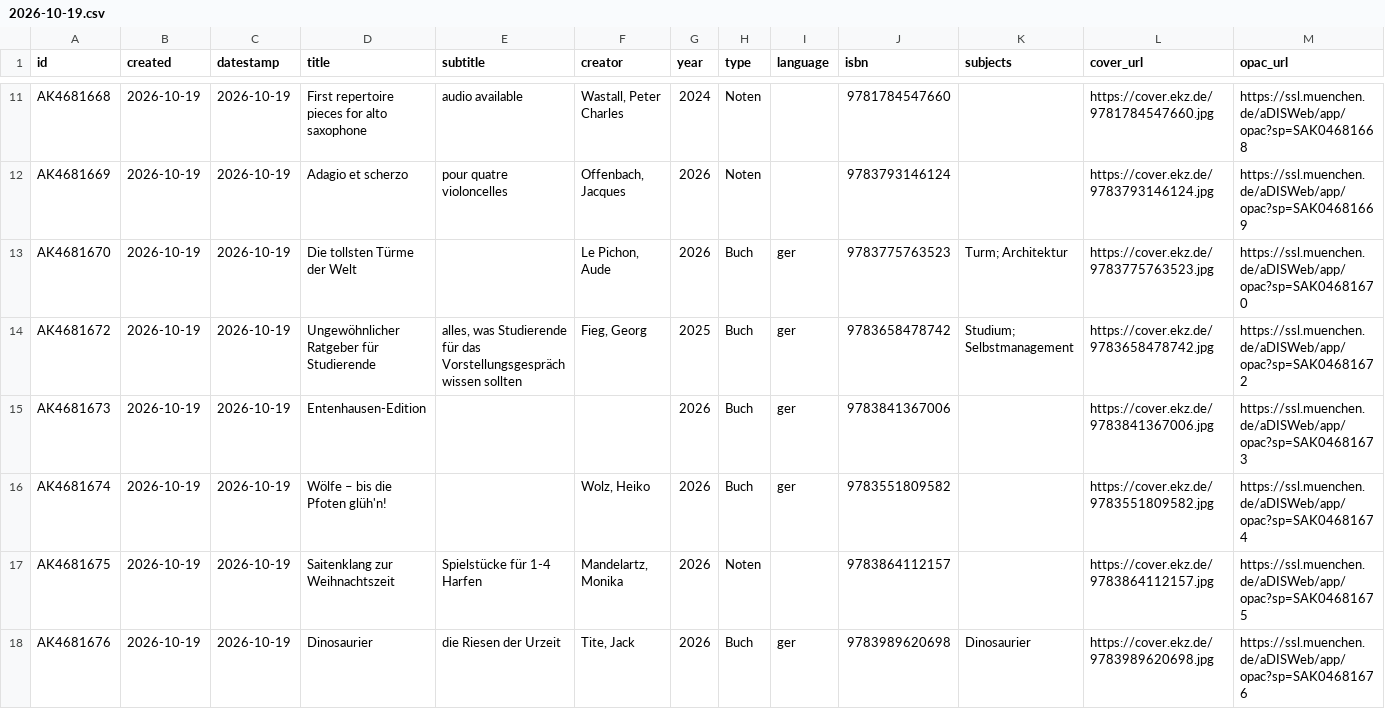
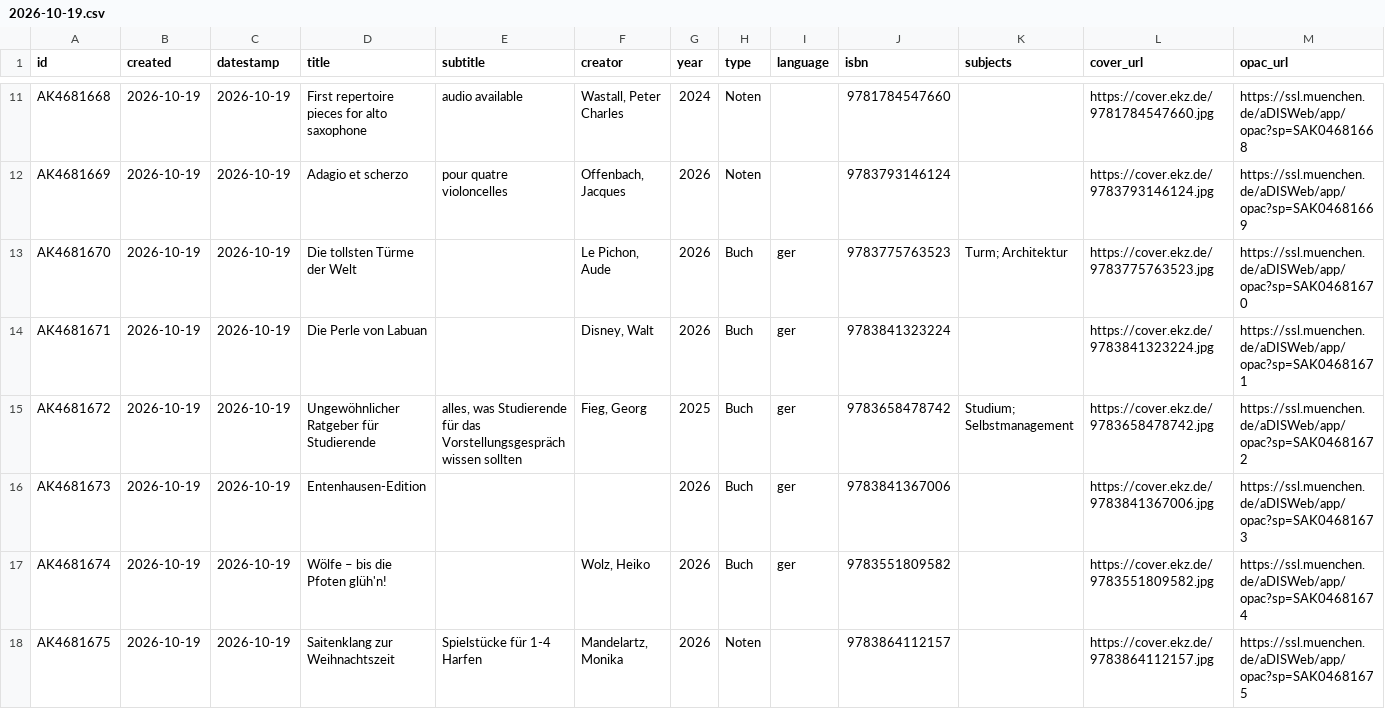
Before and after one commit to heibie/openbibmuc.de, a CSV file: data/neuzugaenge/2026-10-19.csv, drawn as a sheet; only a part is shown, gaps mark what is left out; the shorter side is filled out with more unchanged rows.

```diff
--- a/data/neuzugaenge/2026-10-19.csv
+++ b/data/neuzugaenge/2026-10-19.csv
@@ -13,2 +13,3 @@ AK4681669,2026-10-19,2026-10-19,Adagio et scherzo,pour quatre violoncelles,"Offe
 AK4681670,2026-10-19,2026-10-19,Die tollsten Türme der Welt,,"Le Pichon, Aude",2026,Buch,ger,9783775763523,Turm; Architektur,https://cover.ekz.de/9783775763523.jpg,https://ssl.muenchen.de/aDISWeb/app/opac?sp=SAK04681670
+AK4681671,2026-10-19,2026-10-19,Die Perle von Labuan,,"Disney, Walt",2026,Buch,ger,9783841323224,,https://cover.ekz.de/9783841323224.jpg,https://ssl.muenchen.de/aDISWeb/app/opac?sp=SAK04681671
 AK4681672,2026-10-19,2026-10-19,Ungewöhnlicher Ratgeber für Studierende,"alles, was Studierende für das Vorstellungsgespräch wissen sollten","Fieg, Georg",2025,Buch,ger,9783658478742,Studium; Selbstmanagement,https://cover.ekz.de/9783658478742.jpg,https://ssl.muenchen.de/aDISWeb/app/opac?sp=SAK04681672
```
Also changed, not shown: data/neuzugaenge/2026-10-16.csv, 3 other files.
